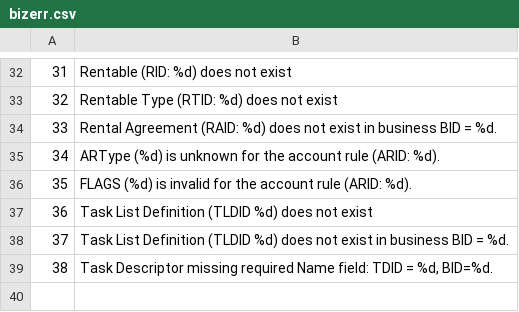
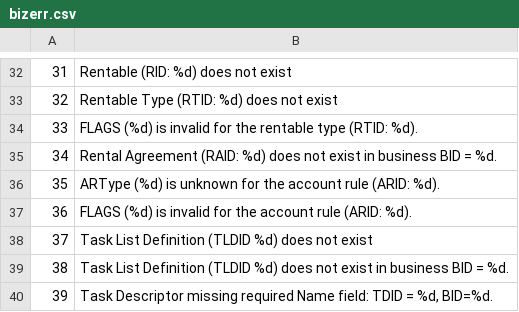
Before and after one commit to stmansour/rentroll, a CSV file: bizlogic/bizerr.csv, drawn as a sheet; only a part is shown, gaps mark what is left out; addresses are those after the commit; the diff names each change by its address in the sheet, - before the commit and + after, or states it on an @@ line.

Commit message:
[rtForm]: validation rule on rentable type flag, sending flags in ajaxlists

```diff
--- a/bizlogic/bizerr.csv
+++ b/bizlogic/bizerr.csv
+row 34: 33 | FLAGS (%d) is invalid for the rentable type (RTID: %d).
@@ column A renumbered from row 35 down @@
```
Also changed, not shown: 5 other files.
